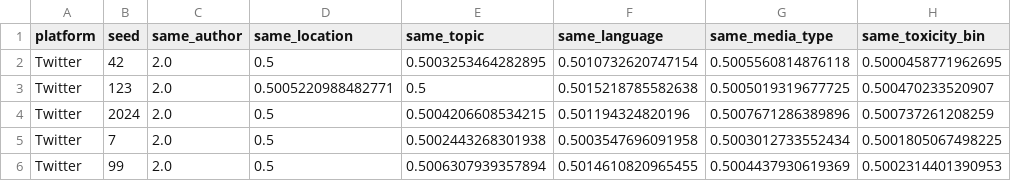
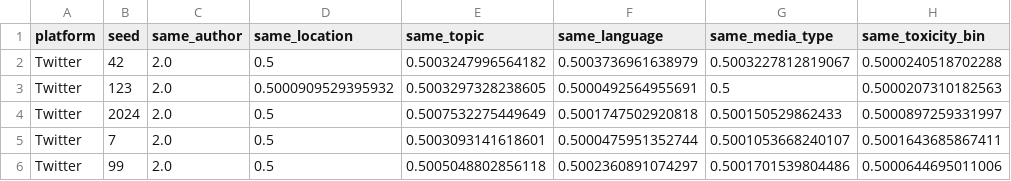
Before and after one commit to ThienY173/FDSE_2026_A_comparative_study_across_six_platforms, a CSV file: Network_graph/results/twitter_relation_weights.csv, drawn as a sheet.

```diff
--- a/Network_graph/results/twitter_relation_weights.csv
+++ b/Network_graph/results/twitter_relation_weights.csv
@@ -1,6 +1,6 @@
 platform,seed,same_author,same_location,same_topic,same_language,same_media_type,same_toxicity_bin
-Twitter,42,2.0,0.5,0.5003253464282895,0.5010732620747154,0.5005560814876118,0.5000458771962695
-Twitter,123,2.0,0.5005220988482771,0.5,0.5015218785582638,0.5005019319677725,0.500470233520907
-Twitter,2024,2.0,0.5,0.5004206608534215,0.501194324820196,0.5007671286389896,0.500737261208259
-Twitter,7,2.0,0.5,0.5002443268301938,0.5003547696091958,0.5003012733552434,0.5001805067498225
-Twitter,99,2.0,0.5,0.5006307939357894,0.5014610820965455,0.5004437930619369,0.5002314401390953
+Twitter,42,2.0,0.5,0.5003247996564182,0.5003736961638979,0.5003227812819067,0.5000240518702288
+Twitter,123,2.0,0.5000909529395932,0.5003297328238605,0.5000492564955691,0.5,0.5000207310182563
+Twitter,2024,2.0,0.5,0.5007532275449649,0.5001747502920818,0.500150529862433,0.5000897259331997
+Twitter,7,2.0,0.5,0.5003093141618601,0.5000475951352744,0.5001053668240107,0.5001643685867411
+Twitter,99,2.0,0.5,0.5005048802856118,0.5002360891074297,0.5001701539804486,0.5000644695011006
```
Also changed, not shown: Network_graph/results/tiktok_graph_comparison_raw.csv, Network_graph/results/twitter_graph_comparison_raw.csv, 27 other files.
